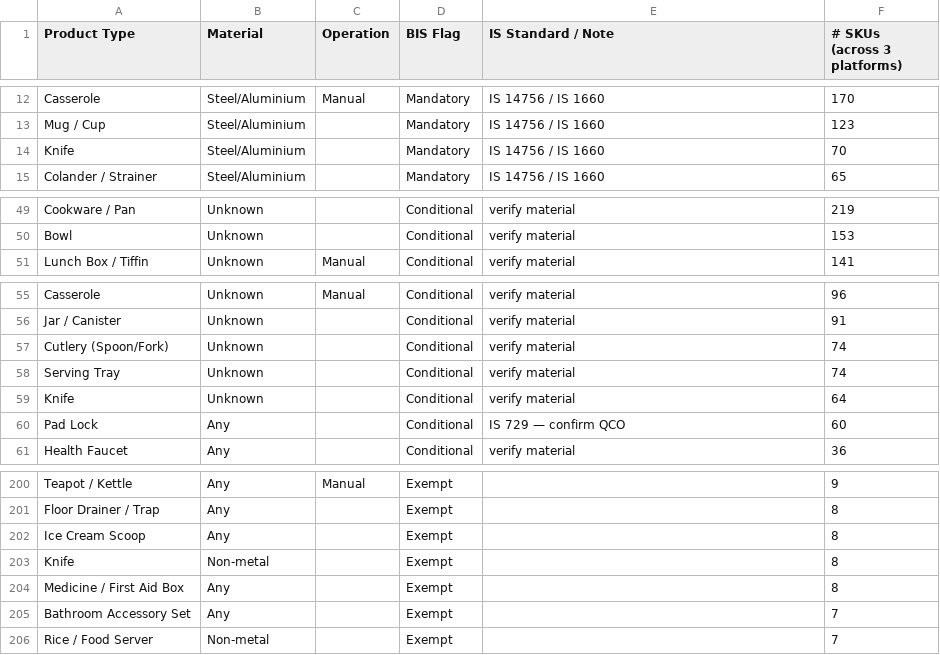
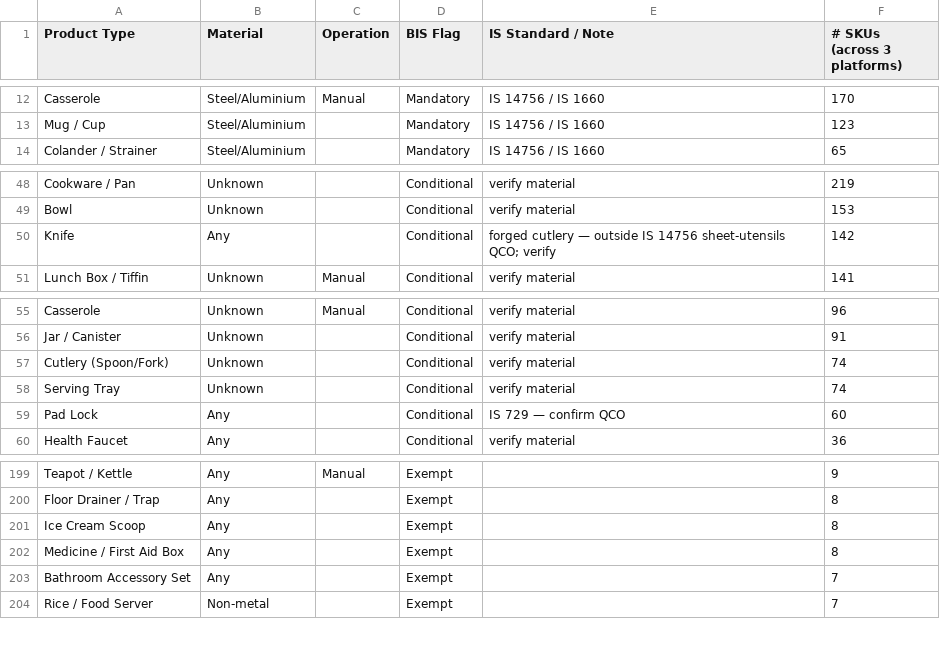
Before and after one commit to dhirajjain9/QcomGsheetdashboard, a CSV file: bis_compliance_list.csv, drawn as a sheet; only a part is shown, gaps mark what is left out; removed rows and columns are numbered as before the commit, all else as after; the diff names each change by its address in the sheet, - before the commit and + after, or states it on an @@ line.

```diff
--- a/bis_compliance_list.csv
+++ b/bis_compliance_list.csv
-row 14: Knife | Steel/Aluminium |  | Mandatory | IS 14756 / IS 1660 | 70
+row 50: Knife | Any |  | Conditional | forged cutlery — outside IS 14756 sheet-utensils QCO; verify | 142
-row 59: Knife | Unknown |  | Conditional | verify material | 64
-row 203: Knife | Non-metal |  | Exempt |  | 8
```
Also changed, not shown: 2 other files.
